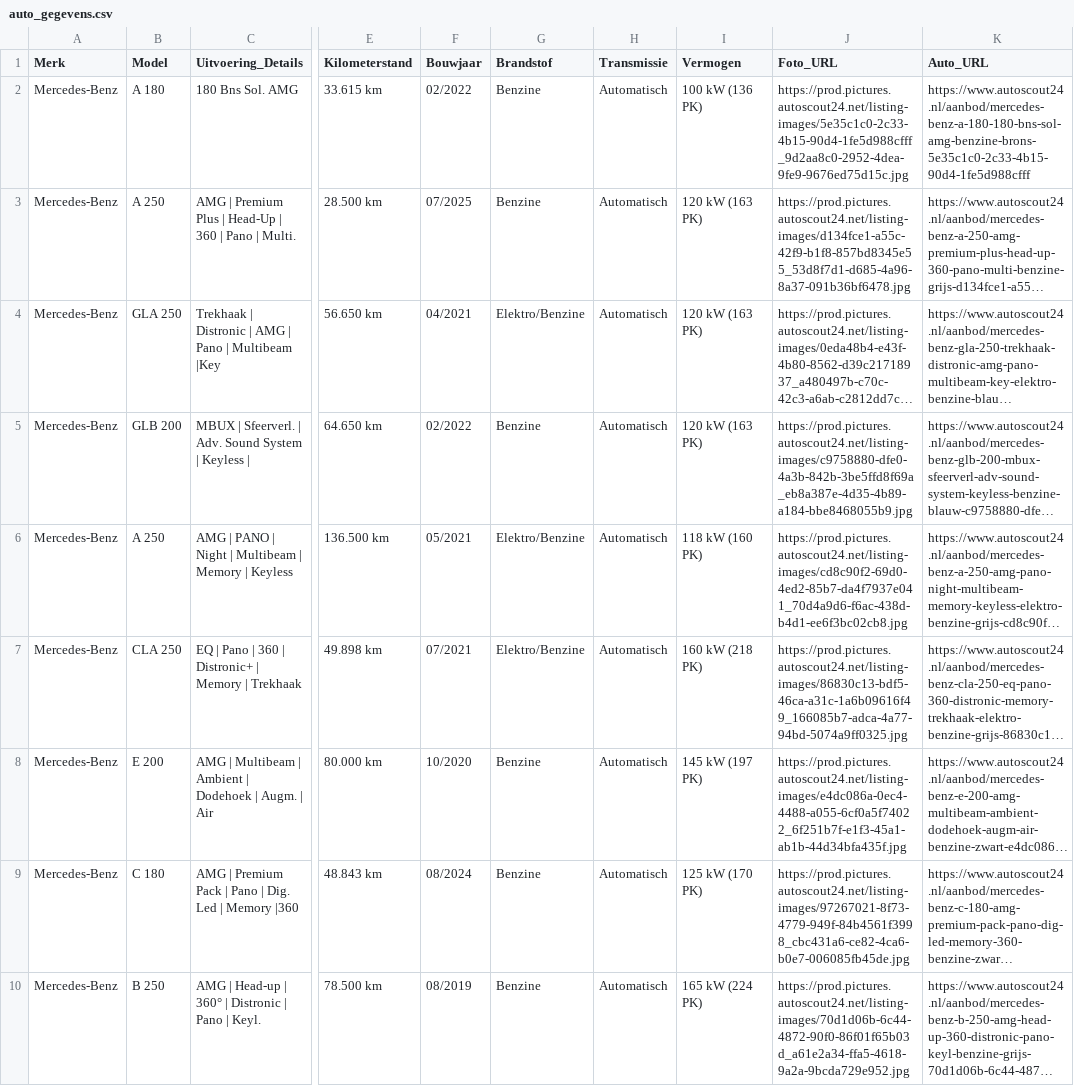
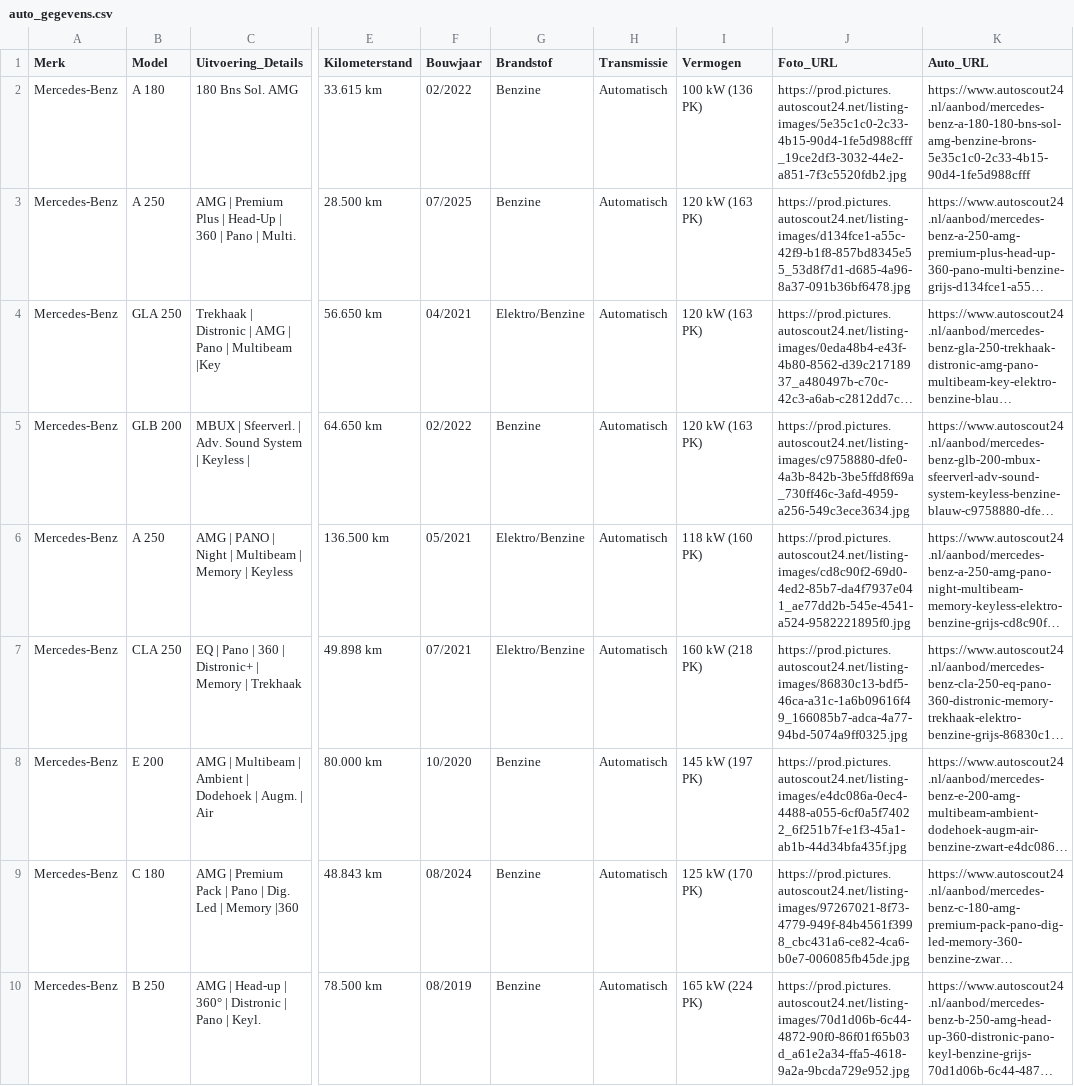
Before and after one commit to Autobedrijf/test2, a CSV file: auto_gegevens.csv, drawn as a sheet; only a part is shown, gaps mark what is left out; long unchanged cells end in …; the diff names each change by its address in the sheet, - before the commit and + after, or states it on an @@ line.

Commit message:
Automatische update van auto_gegevens.csv via script

```diff
--- a/auto_gegevens.csv
+++ b/auto_gegevens.csv
-J2 (Foto_URL): https://prod.pictures.autoscout24.net/listing-images/5e35c1c0-2c33-4b15-90d4-1fe5d988cfff_9d2aa8c0-2952-4dea-9fe9-9676ed75d15c.jpg
+J2 (Foto_URL): https://prod.pictures.autoscout24.net/listing-images/5e35c1c0-2c33-4b15-90d4-1fe5d988cfff_19ce2df3-3032-44e2-a851-7f3c5520fdb2.jpg
-J5 (Foto_URL): https://prod.pictures.autoscout24.net/listing-images/c9758880-dfe0-4a3b-842b-3be5ffd8f69a_eb8a387e-4d35-4b89-a184-bbe8468055b9.jpg
+J5 (Foto_URL): https://prod.pictures.autoscout24.net/listing-images/c9758880-dfe0-4a3b-842b-3be5ffd8f69a_730ff46c-3afd-4959-a256-549c3ece3634.jpg
-J6 (Foto_URL): https://prod.pictures.autoscout24.net/listing-images/cd8c90f2-69d0-4ed2-85b7-da4f7937e041_70d4a9d6-f6ac-438d-b4d1-ee6f3bc02cb8.jpg
+J6 (Foto_URL): https://prod.pictures.autoscout24.net/listing-images/cd8c90f2-69d0-4ed2-85b7-da4f7937e041_ae77dd2b-545e-4541-a524-9582221895f0.jpg
```
